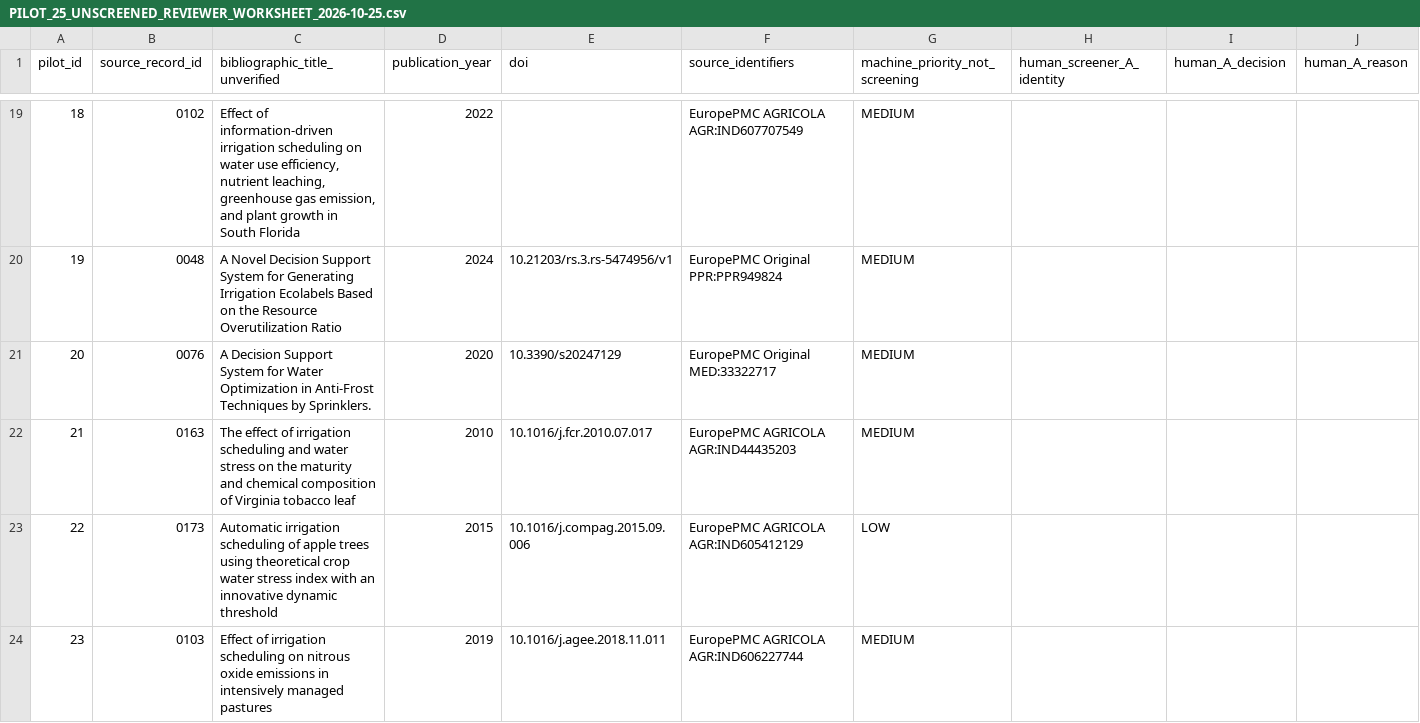
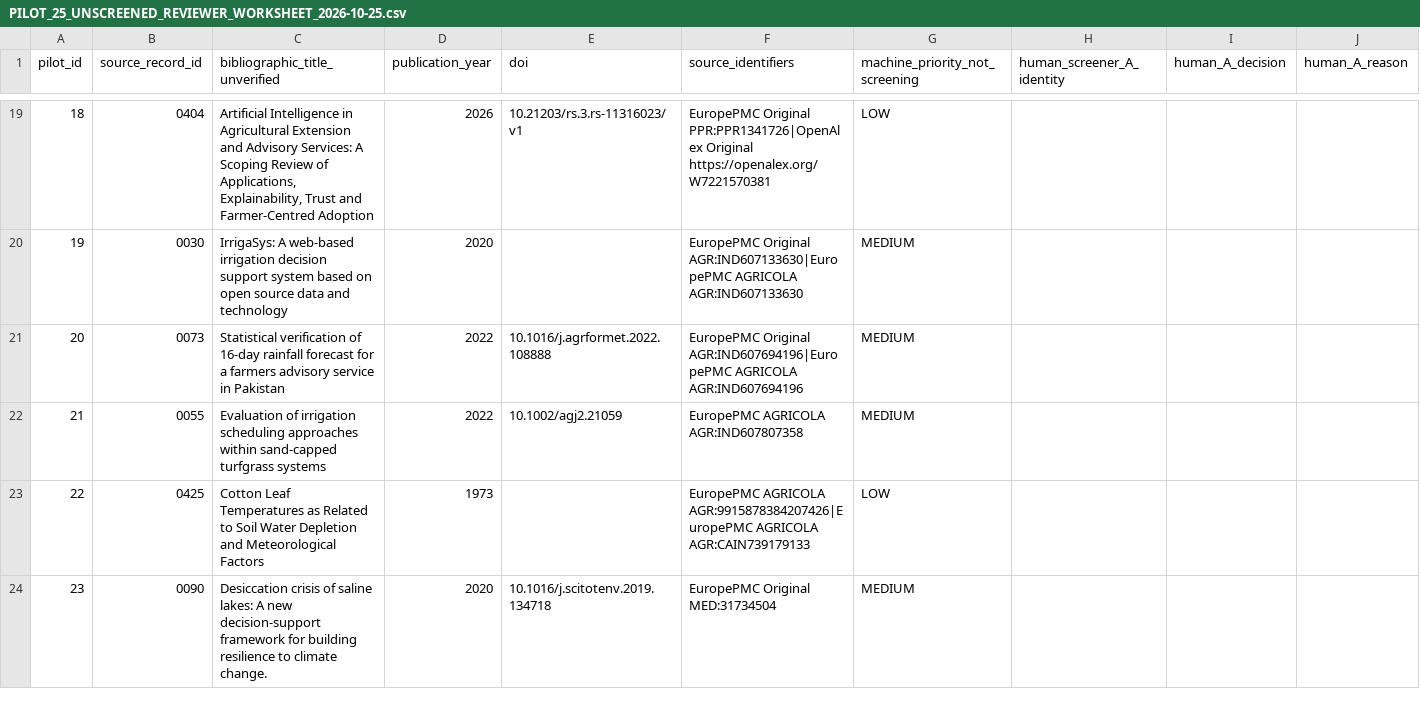
Before and after one commit to mojtabarozegar11-ship-it/Saeit, a CSV file: research/manuscripts/MR-2026-001/index_search_2026-10-25/PILOT_25_UNSCREENED_REVIEWER_WORKSHEET_2026-10-25.csv, drawn as a sheet; only a part is shown, gaps mark what is left out; the diff covers the shown part only; the diff names each change by its address in the sheet, - before the commit and + after, or states it on an @@ line.

Commit message:
research(MR001): correct pilot selection bias using seeded Fisher-Yates shuffle

```diff
--- a/research/manuscripts/MR-2026-001/index_search_2026-10-25/PILOT_25_UNSCREENED_REVIEWER_WORKSHEET_2026-10-25.csv
+++ b/research/manuscripts/MR-2026-001/index_search_2026-10-25/PILOT_25_UNSCREENED_REVIEWER_WORKSHEET_2026-10-25.csv
-B19 (source_record_id): 0102
+B19 (source_record_id): 0404
-C19 (bibliographic_title_unverified): Effect of information-driven irrigation scheduling on water use efficiency, nutrient leaching, greenhouse gas emission, and plant growth in South Florida
+C19 (bibliographic_title_unverified): Artificial Intelligence in Agricultural Extension and Advisory Services: A Scoping Review of Applications, Explainability, Trust and Farmer-Centred Adoption
-D19 (publication_year): 2022
+D19 (publication_year): 2026
-E19 (doi): (empty)
+E19 (doi): 10.21203/rs.3.rs-11316023/v1
-F19 (source_identifiers): EuropePMC AGRICOLA AGR:IND607707549
+F19 (source_identifiers): EuropePMC Original PPR:PPR1341726|OpenAlex Original https://openalex.org/W7221570381
-G19 (machine_priority_not_screening): MEDIUM
+G19 (machine_priority_not_screening): LOW
-B20 (source_record_id): 0048
+B20 (source_record_id): 0030
-C20 (bibliographic_title_unverified): A Novel Decision Support System for Generating Irrigation Ecolabels Based on the Resource Overutilization Ratio
+C20 (bibliographic_title_unverified): IrrigaSys: A web-based irrigation decision support system based on open source data and technology
-D20 (publication_year): 2024
+D20 (publication_year): 2020
-E20 (doi): 10.21203/rs.3.rs-5474956/v1
+E20 (doi): (empty)
-F20 (source_identifiers): EuropePMC Original PPR:PPR949824
+F20 (source_identifiers): EuropePMC Original AGR:IND607133630|EuropePMC AGRICOLA AGR:IND607133630
-B21 (source_record_id): 0076
+B21 (source_record_id): 0073
-C21 (bibliographic_title_unverified): A Decision Support System for Water Optimization in Anti-Frost Techniques by Sprinklers.
+C21 (bibliographic_title_unverified): Statistical verification of 16-day rainfall forecast for a farmers advisory service in Pakistan
-D21 (publication_year): 2020
+D21 (publication_year): 2022
-E21 (doi): 10.3390/s20247129
+E21 (doi): 10.1016/j.agrformet.2022.108888
-F21 (source_identifiers): EuropePMC Original MED:33322717
+F21 (source_identifiers): EuropePMC Original AGR:IND607694196|EuropePMC AGRICOLA AGR:IND607694196
-B22 (source_record_id): 0163
+B22 (source_record_id): 0055
-C22 (bibliographic_title_unverified): The effect of irrigation scheduling and water stress on the maturity and chemical composition of Virginia tobacco leaf
+C22 (bibliographic_title_unverified): Evaluation of irrigation scheduling approaches within sand‐capped turfgrass systems
-D22 (publication_year): 2010
+D22 (publication_year): 2022
-E22 (doi): 10.1016/j.fcr.2010.07.017
+E22 (doi): 10.1002/agj2.21059
-F22 (source_identifiers): EuropePMC AGRICOLA AGR:IND44435203
+F22 (source_identifiers): EuropePMC AGRICOLA AGR:IND607807358
-B23 (source_record_id): 0173
+B23 (source_record_id): 0425
-C23 (bibliographic_title_unverified): Automatic irrigation scheduling of apple trees using theoretical crop water stress index with an innovative dynamic threshold
+C23 (bibliographic_title_unverified): Cotton Leaf Temperatures as Related to Soil Water Depletion and Meteorological Factors
-D23 (publication_year): 2015
+D23 (publication_year): 1973
-E23 (doi): 10.1016/j.compag.2015.09.006
+E23 (doi): (empty)
-F23 (source_identifiers): EuropePMC AGRICOLA AGR:IND605412129
+F23 (source_identifiers): EuropePMC AGRICOLA AGR:9915878384207426|EuropePMC AGRICOLA AGR:CAIN739179133
-B24 (source_record_id): 0103
+B24 (source_record_id): 0090
-C24 (bibliographic_title_unverified): Effect of irrigation scheduling on nitrous oxide emissions in intensively managed pastures
+C24 (bibliographic_title_unverified): Desiccation crisis of saline lakes: A new decision-support framework for building resilience to climate change.
-D24 (publication_year): 2019
+D24 (publication_year): 2020
-E24 (doi): 10.1016/j.agee.2018.11.011
+E24 (doi): 10.1016/j.scitotenv.2019.134718
-F24 (source_identifiers): EuropePMC AGRICOLA AGR:IND606227744
+F24 (source_identifiers): EuropePMC Original MED:31734504
```
Also changed, not shown: 109 edited cells elsewhere in this file.
